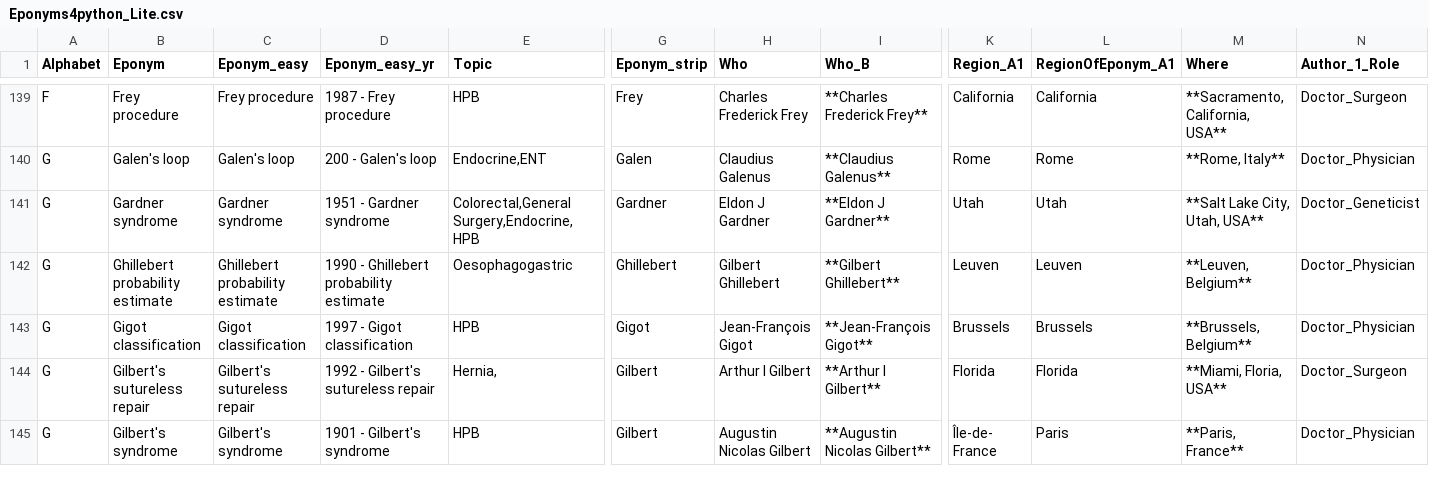
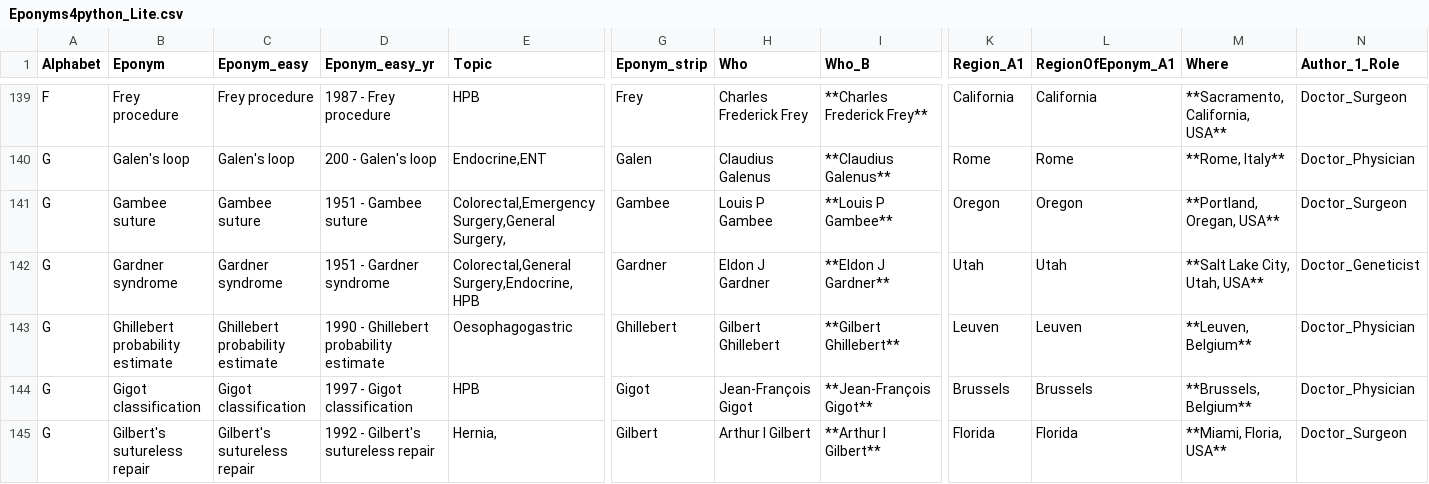
Before and after one commit to HayesAJ83/SurgicalEps_01, a CSV file: Eponyms4python_Lite.csv, drawn as a sheet; only a part is shown, gaps mark what is left out; the shorter side is filled out with more unchanged rows; rows hold the shown columns only; the diff names each change by its address in the sheet, - before the commit and + after, or states it on an @@ line.

Commit message:
Add files via upload

```diff
--- a/Eponyms4python_Lite.csv
+++ b/Eponyms4python_Lite.csv
+row 141: G | Gambee suture | Gambee suture | 1951 - Gambee suture | Colorectal,Emergency Surgery,General Surgery, | Gambee | Louis P Gambee | **Louis P Gambee** | Oregon | Oregon | **Portland, Oregan, USA** | Doctor_Surgeon
```
